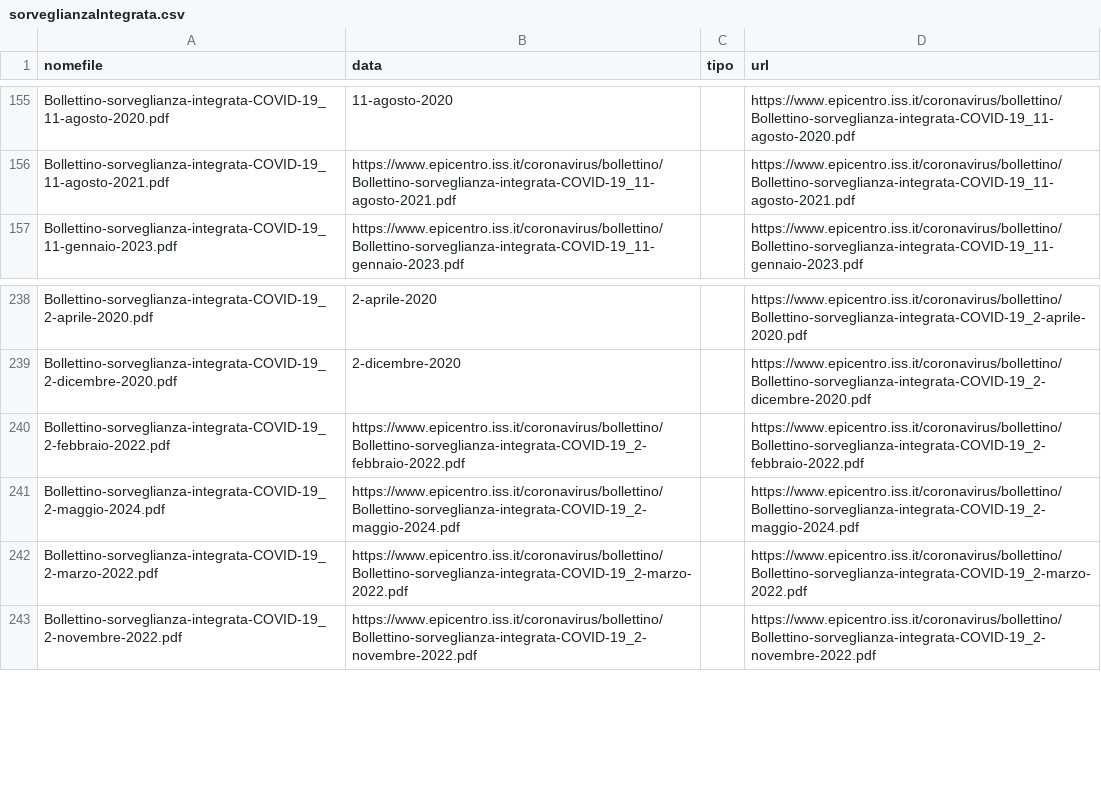
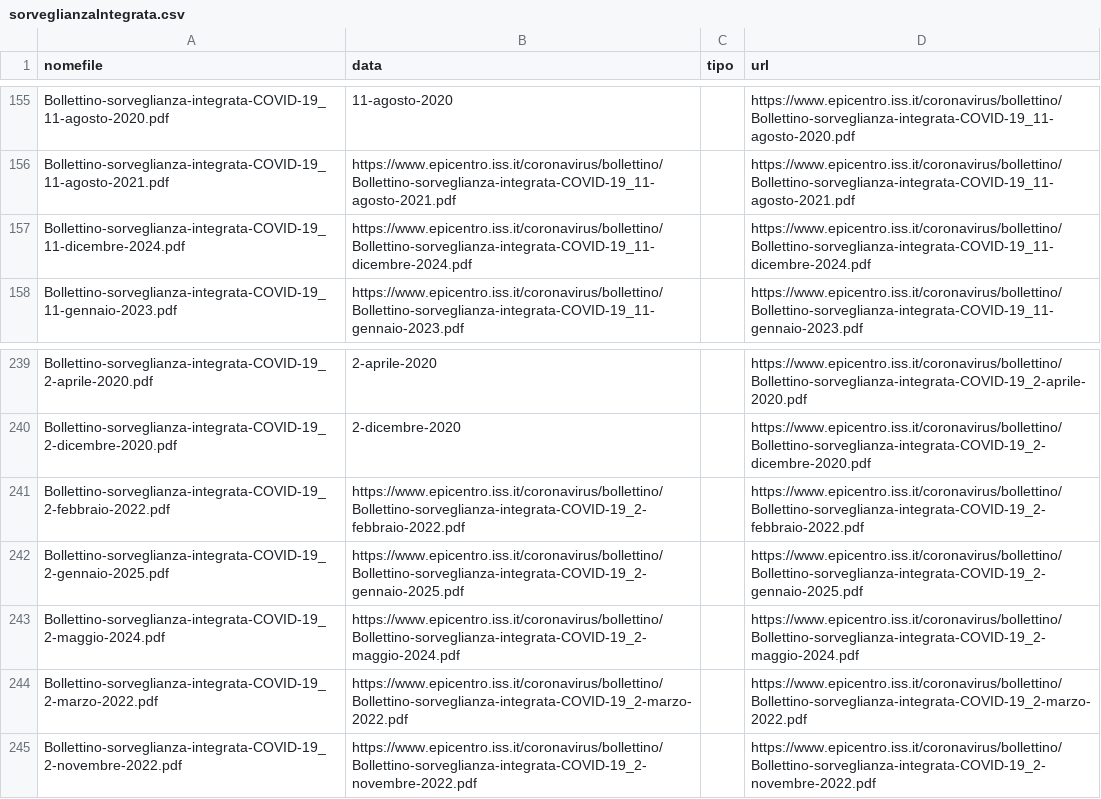
Before and after one commit to pcmasuzzo/datiBeneComuneMonitoraggio, a CSV file: catalogo/sorveglianzaIntegrata/output/sorveglianzaIntegrata.csv, drawn as a sheet; only a part is shown, gaps mark what is left out; the diff names each change by its address in the sheet, - before the commit and + after, or states it on an @@ line.

```diff
--- a/catalogo/sorveglianzaIntegrata/output/sorveglianzaIntegrata.csv
+++ b/catalogo/sorveglianzaIntegrata/output/sorveglianzaIntegrata.csv
+row 157: Bollettino-sorveglianza-integrata-COVID-19_11-dicembre-2024.pdf | https://www.epicentro.iss.it/coronavirus/bollettino/Bollettino-sorveglianza-integrata-COVID-19_11-dicembre-2024.pdf |  | https://www.epicentro.iss.it/coronavirus/bollettino/Bollettino-sorveglianza-integrata-COVID-19_11-dicembre-2024.pdf
+row 242: Bollettino-sorveglianza-integrata-COVID-19_2-gennaio-2025.pdf | https://www.epicentro.iss.it/coronavirus/bollettino/Bollettino-sorveglianza-integrata-COVID-19_2-gennaio-2025.pdf |  | https://www.epicentro.iss.it/coronavirus/bollettino/Bollettino-sorveglianza-integrata-COVID-19_2-gennaio-2025.pdf
```
Also changed, not shown: catalogo/sorveglianzaIntegrata/script/processing/lista.csv, 1 other file.
